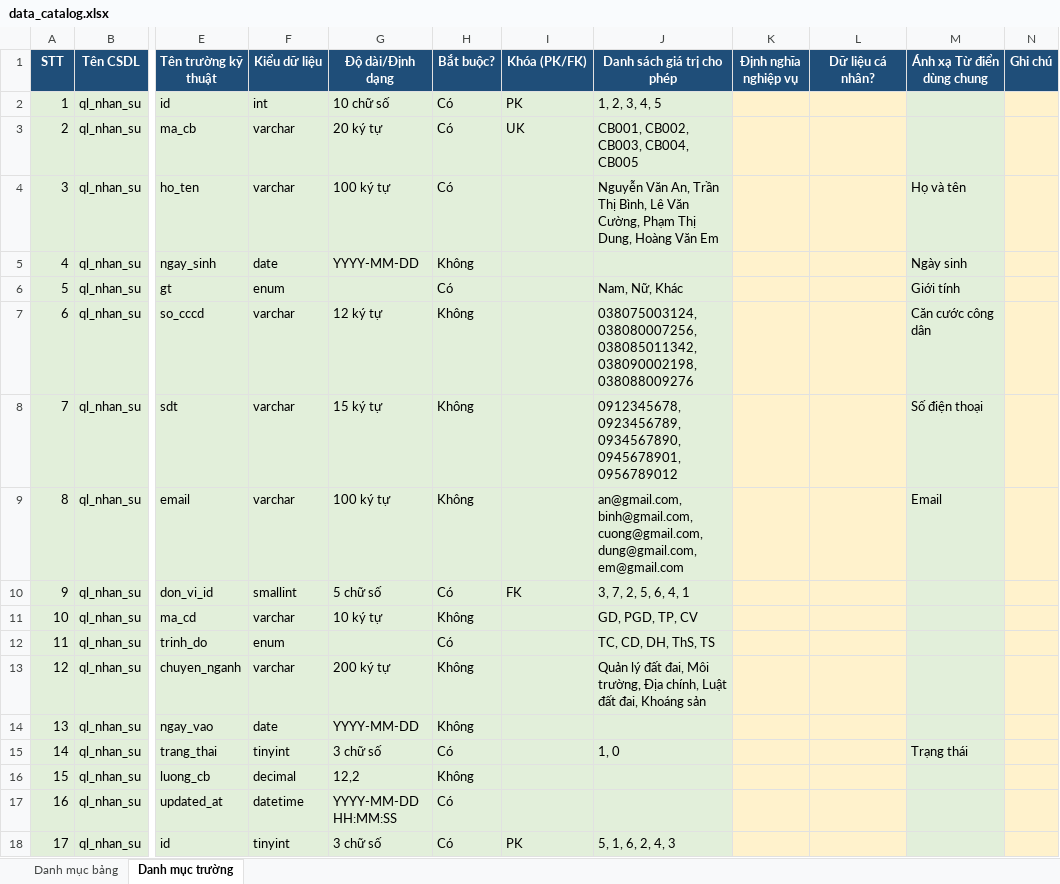
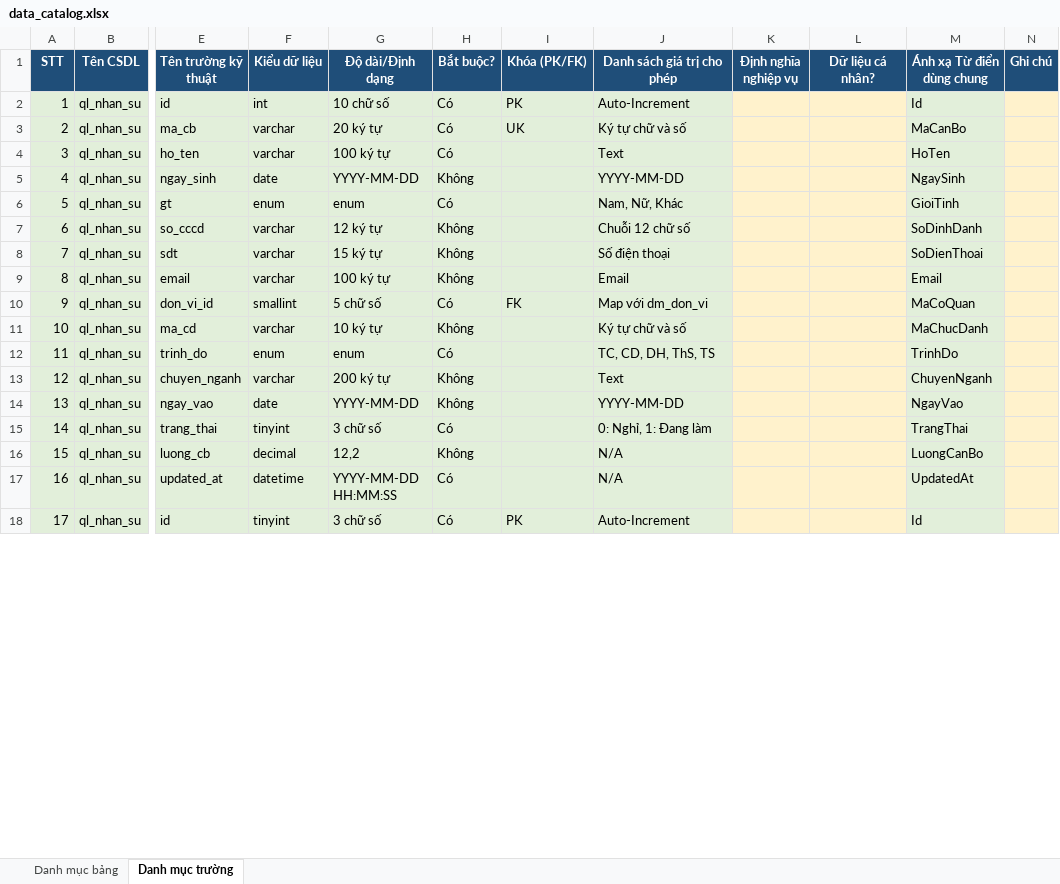
Before and after one commit to Hoangpv-2003/tool_inspect_db_to_schema, an Excel workbook: output_test/data_catalog.xlsx, sheet Danh mục trường, drawn as a sheet; only a part is shown, gaps mark what is left out; values as stored, in another font and other column widths than the file's, no borders; the diff covers the shown part only; the diff names each change by its address in the sheet, - before the commit and + after, or states it on an @@ line.

```diff
--- a/output_test/data_catalog.xlsx (sheet Danh mục trường)
+++ b/output_test/data_catalog.xlsx (sheet Danh mục trường)
-J2 (Danh sách giá trị cho phép): 1, 2, 3, 4, 5
+J2 (Danh sách giá trị cho phép): Auto-Increment
-M2 (Ánh xạ Từ điển dùng chung): (empty)
+M2 (Ánh xạ Từ điển dùng chung): Id
-J3 (Danh sách giá trị cho phép): CB001, CB002, CB003, CB004, CB005
+J3 (Danh sách giá trị cho phép): Ký tự chữ và số
-M3 (Ánh xạ Từ điển dùng chung): (empty)
+M3 (Ánh xạ Từ điển dùng chung): MaCanBo
-J4 (Danh sách giá trị cho phép): Nguyễn Văn An, Trần Thị Bình, Lê Văn Cường, Phạm Thị Dung, Hoàng Văn Em
+J4 (Danh sách giá trị cho phép): Text
-M4 (Ánh xạ Từ điển dùng chung): Họ và tên
+M4 (Ánh xạ Từ điển dùng chung): HoTen
-J5 (Danh sách giá trị cho phép): (empty)
+J5 (Danh sách giá trị cho phép): YYYY-MM-DD
-M5 (Ánh xạ Từ điển dùng chung): Ngày sinh
+M5 (Ánh xạ Từ điển dùng chung): NgaySinh
-G6 (Độ dài/Định dạng): (empty)
+G6 (Độ dài/Định dạng): enum
-M6 (Ánh xạ Từ điển dùng chung): Giới tính
+M6 (Ánh xạ Từ điển dùng chung): GioiTinh
-J7 (Danh sách giá trị cho phép): 038075003124, 038080007256, 038085011342, 038090002198, 038088009276
+J7 (Danh sách giá trị cho phép): Chuỗi 12 chữ số
-M7 (Ánh xạ Từ điển dùng chung): Căn cước công dân
+M7 (Ánh xạ Từ điển dùng chung): SoDinhDanh
-J8 (Danh sách giá trị cho phép): 0912345678, 0923456789, 0934567890, 0945678901, 0956789012
+J8 (Danh sách giá trị cho phép): Số điện thoại
-M8 (Ánh xạ Từ điển dùng chung): Số điện thoại
+M8 (Ánh xạ Từ điển dùng chung): SoDienThoai
-J9 (Danh sách giá trị cho phép): an@gmail.com, binh@gmail.com, cuong@gmail.com, dung@gmail.com, em@gmail.com
+J9 (Danh sách giá trị cho phép): Email
-J10 (Danh sách giá trị cho phép): 3, 7, 2, 5, 6, 4, 1
+J10 (Danh sách giá trị cho phép): Map với dm_don_vi
-M10 (Ánh xạ Từ điển dùng chung): (empty)
+M10 (Ánh xạ Từ điển dùng chung): MaCoQuan
-J11 (Danh sách giá trị cho phép): GD, PGD, TP, CV
+J11 (Danh sách giá trị cho phép): Ký tự chữ và số
-M11 (Ánh xạ Từ điển dùng chung): (empty)
+M11 (Ánh xạ Từ điển dùng chung): MaChucDanh
-G12 (Độ dài/Định dạng): (empty)
+G12 (Độ dài/Định dạng): enum
-M12 (Ánh xạ Từ điển dùng chung): (empty)
+M12 (Ánh xạ Từ điển dùng chung): TrinhDo
-J13 (Danh sách giá trị cho phép): Quản lý đất đai, Môi trường, Địa chính, Luật đất đai, Khoáng sản
+J13 (Danh sách giá trị cho phép): Text
-M13 (Ánh xạ Từ điển dùng chung): (empty)
+M13 (Ánh xạ Từ điển dùng chung): ChuyenNganh
-J14 (Danh sách giá trị cho phép): (empty)
+J14 (Danh sách giá trị cho phép): YYYY-MM-DD
-M14 (Ánh xạ Từ điển dùng chung): (empty)
+M14 (Ánh xạ Từ điển dùng chung): NgayVao
-J15 (Danh sách giá trị cho phép): 1, 0
+J15 (Danh sách giá trị cho phép): 0: Nghỉ, 1: Đang làm
-M15 (Ánh xạ Từ điển dùng chung): Trạng thái
+M15 (Ánh xạ Từ điển dùng chung): TrangThai
-J16:J17 (Danh sách giá trị cho phép): (empty)
+J16:J17 (Danh sách giá trị cho phép): N/A
-M16 (Ánh xạ Từ điển dùng chung): (empty)
+M16 (Ánh xạ Từ điển dùng chung): LuongCanBo
-M17 (Ánh xạ Từ điển dùng chung): (empty)
+M17 (Ánh xạ Từ điển dùng chung): UpdatedAt
-J18 (Danh sách giá trị cho phép): 5, 1, 6, 2, 4, 3
+J18 (Danh sách giá trị cho phép): Auto-Increment
-M18 (Ánh xạ Từ điển dùng chung): (empty)
+M18 (Ánh xạ Từ điển dùng chung): Id
```
Also changed, not shown: 90 edited cells elsewhere in this sheet, 7 other files.
